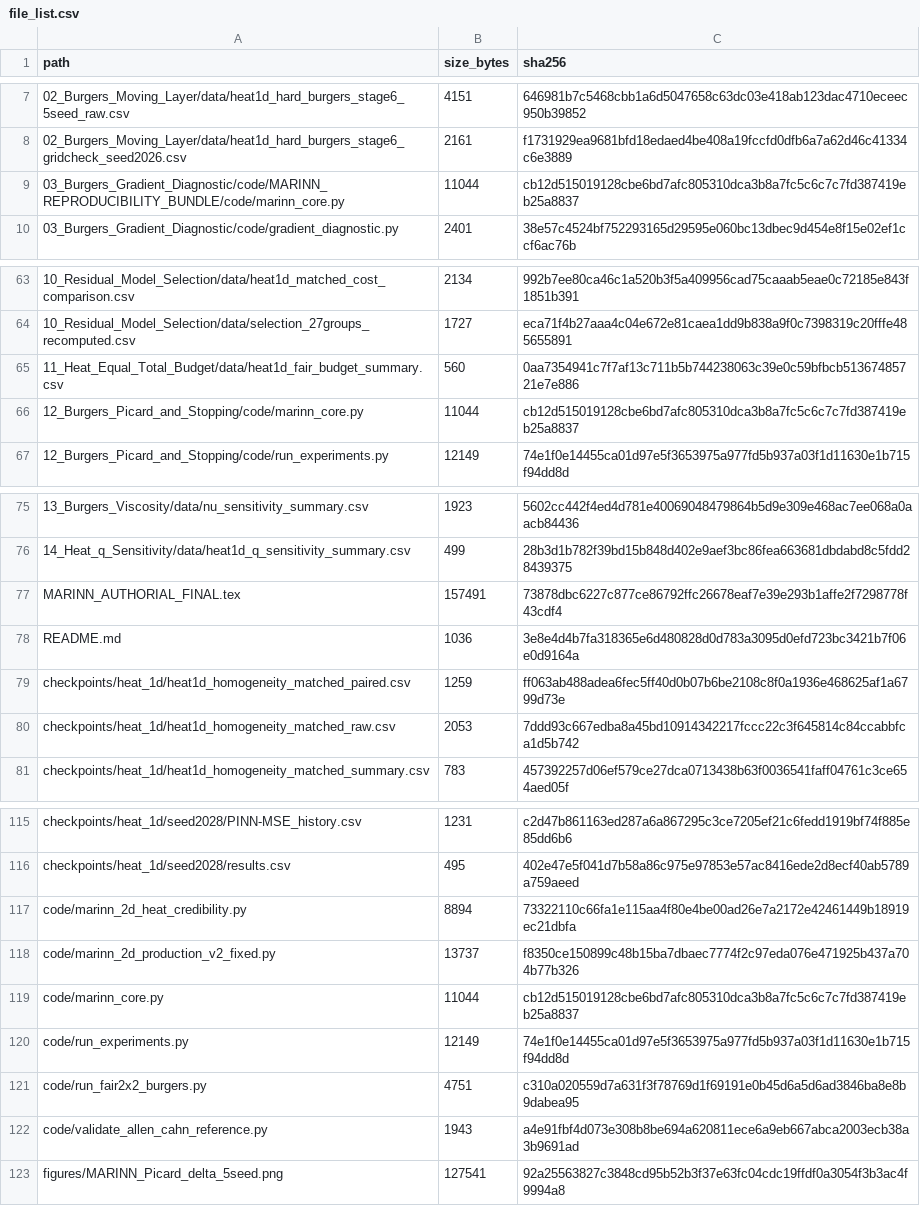
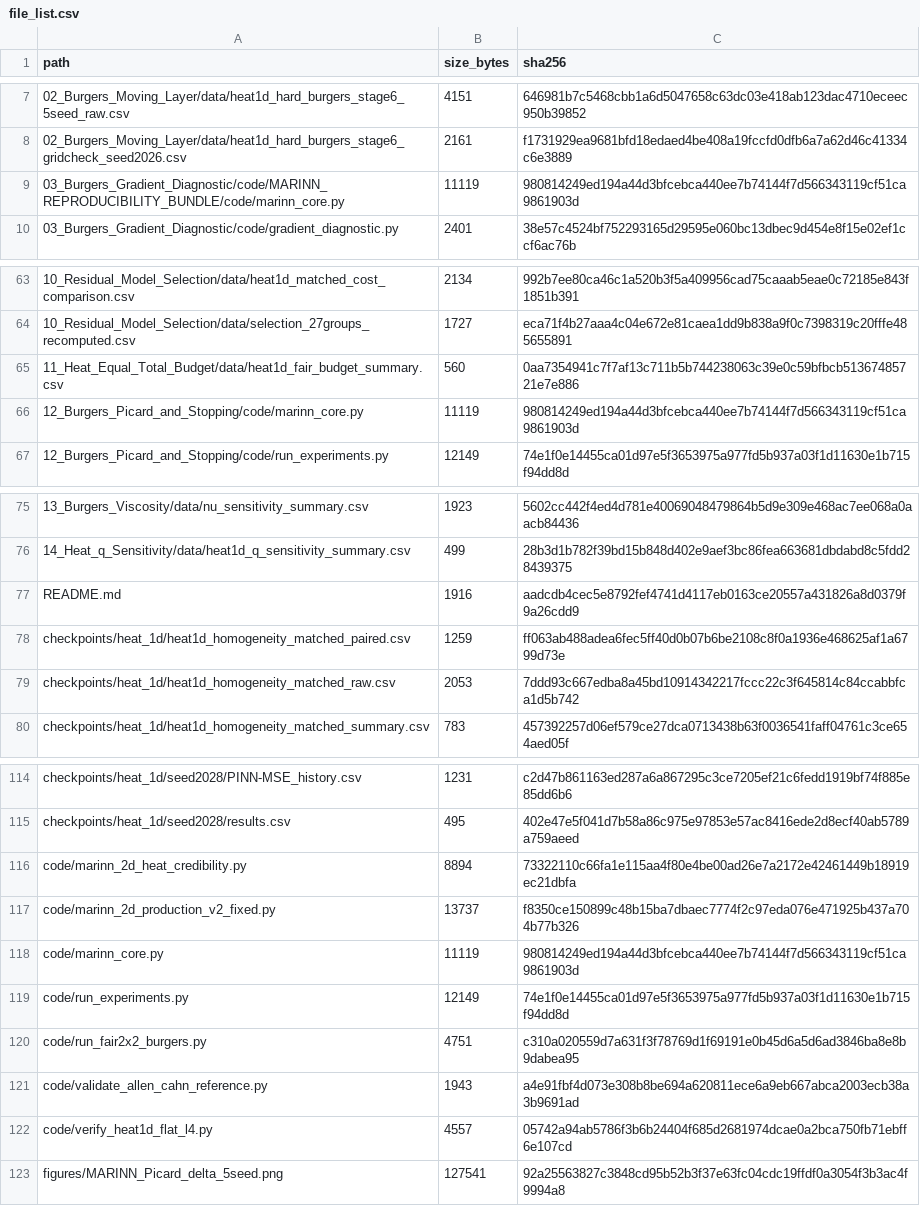
Before and after one commit to liebenlito/MARINN, a CSV file: file_list.csv, drawn as a sheet; only a part is shown, gaps mark what is left out.

Commit message:
modified:   03_Burgers_Gradient_Diagnostic/code/MARINN_REPRODUCIBILITY_BUNDLE/code/marinn_core.py 	modified:   12_Burgers_Picard_and_Stopping/code/marinn_core.py 	deleted:    checkpoints/heat_1d/heat1d_homogeneity_matched_paired.csv 	deleted:    checkpoints/heat_1d/heat1d_homogeneity_matched_raw.csv 	deleted:    checkpoints/heat_1d/heat1d_homogeneity_matched_summary.csv 	deleted:    checkpoints/heat_1d/seed2024/Flat-L4-squared.pt 	deleted:    checkpoints/heat_1d/seed2024/Flat-L4-squared_history.csv 	deleted:    checkpoints/heat_1d/seed2024/MARINN.pt 	deleted:    checkpoints/heat_1d/seed2024/MARINN_history.csv 	deleted:    checkpoints/heat_1d/seed2024/PINN-MSE.pt 	deleted:    checkpoints/heat_1d/seed2024/PINN-MSE_history.csv 	deleted:    checkpoints/heat_1d/seed2024/results.csv 	deleted:    checkpoints/heat_1d/seed2025/Flat-L4-squared.pt 	deleted:    checkpoints/heat_1d/seed2025/Flat-L4-squared_history.csv 	deleted:    checkpoints/heat_1d/seed2025/MARINN.pt 	deleted:    checkpoints/heat_1d/seed2025/MARINN_history.csv 	deleted:    checkpoints/heat_1d/seed2025/PINN-MSE.pt 	deleted:    checkpoints/heat_1d/seed2025/PINN-MSE_history.csv 	deleted:    checkpoints/heat_1d/seed2025/results.csv 	deleted:    checkpoints/heat_1d/seed2026/Flat-L4-squared.pt 	deleted:    checkpoints/heat_1d/seed2026/Flat-L4-squared_history.csv 	deleted:    checkpoints/heat_1d/seed2026/MARINN.pt 	deleted:    checkpoints/heat_1d/seed2026/MARINN_history.csv 	deleted:    checkpoints/heat_1d/seed2026/PINN-MSE.pt 	deleted:    checkpoints/heat_1d/seed2026/PINN-MSE_history.csv 	deleted:    checkpoints/heat_1d/seed2026/results.csv 	deleted:    checkpoints/heat_1d/seed2027/Flat-L4-squared.pt 	deleted:    checkpoints/heat_1d/seed2027/Flat-L4-squared_history.csv 	deleted:    checkpoints/heat_1d/seed2027/MARINN.pt 	deleted:    checkpoints/heat_1d/seed2027/MARINN_history.csv 	deleted:    checkpoints/heat_1d/seed2027/PINN-MSE.pt 	deleted:    checkpoints/heat_1d/seed2027/PINN-MSE_history.csv 	deleted:    checkpoints/heat_1d/seed2027/results.csv 	deleted:    checkpoints/heat_1d/seed2028/Flat-L4-squared.pt 	deleted:    checkpoints/heat_1d/seed2028/Flat-L4-squared_history.csv 	deleted:    checkpoints/heat_1d/seed2028/MARINN.pt 	deleted:    checkpoints/heat_1d/seed2028/MARINN_history.csv 	deleted:    checkpoints/heat_1d/seed2028/PINN-MSE.pt 	deleted:    checkpoints/heat_1d/seed2028/PINN-MSE_history.csv 	deleted:    checkpoints/heat_1d/seed2028/results.csv 	modified:   file_list.csv

```diff
--- a/file_list.csv
+++ b/file_list.csv
@@ -8,3 +8,3 @@ path,size_bytes,sha256
 02_Burgers_Moving_Layer/data/heat1d_hard_burgers_stage6_gridcheck_seed2026.csv,2161,f1731929ea9681bfd18edaed4be408a19fccfd0dfb6a7a62d46c41334c6e3889
-03_Burgers_Gradient_Diagnostic/code/MARINN_REPRODUCIBILITY_BUNDLE/code/marinn_core.py,11044,cb12d515019128cbe6bd7afc805310dca3b8a7fc5c6c7c7fd387419eb25a8837
+03_Burgers_Gradient_Diagnostic/code/MARINN_REPRODUCIBILITY_BUNDLE/code/marinn_core.py,11119,980814249ed194a44d3bfcebca440ee7b74144f7d566343119cf51ca9861903d
 03_Burgers_Gradient_Diagnostic/code/gradient_diagnostic.py,2401,38e57c4524bf752293165d29595e060bc13dbec9d454e8f15e02ef1ccf6ac76b
@@ -65,3 +65,3 @@ path,size_bytes,sha256
 11_Heat_Equal_Total_Budget/data/heat1d_fair_budget_summary.csv,560,0aa7354941c7f7af13c711b5b744238063c39e0c59bfbcb51367485721e7e886
-12_Burgers_Picard_and_Stopping/code/marinn_core.py,11044,cb12d515019128cbe6bd7afc805310dca3b8a7fc5c6c7c7fd387419eb25a8837
+12_Burgers_Picard_and_Stopping/code/marinn_core.py,11119,980814249ed194a44d3bfcebca440ee7b74144f7d566343119cf51ca9861903d
 12_Burgers_Picard_and_Stopping/code/run_experiments.py,12149,74e1f0e14455ca01d97e5f3653975a977fd5b937a03f1d11630e1b715f94dd8d
@@ -76,4 +76,3 @@ path,size_bytes,sha256
 14_Heat_q_Sensitivity/data/heat1d_q_sensitivity_summary.csv,499,28b3d1b782f39bd15b848d402e9aef3bc86fea663681dbdabd8c5fdd28439375
-MARINN_AUTHORIAL_FINAL.tex,157491,73878dbc6227c877ce86792ffc26678eaf7e39e293b1affe2f7298778f43cdf4
-README.md,1036,3e8e4d4b7fa318365e6d480828d0d783a3095d0efd723bc3421b7f06e0d9164a
+README.md,1916,aadcdb4cec5e8792fef4741d4117eb0163ce20557a431826a8d0379f9a26cdd9
 checkpoints/heat_1d/heat1d_homogeneity_matched_paired.csv,1259,ff063ab488adea6fec5ff40d0b07b6be2108c8f0a1936e468625af1a6799d73e
@@ -118,3 +117,3 @@ code/marinn_2d_heat_credibility.py,8894,73322110c66fa1e115aa4f80e4be00ad26e7a217
 code/marinn_2d_production_v2_fixed.py,13737,f8350ce150899c48b15ba7dbaec7774f2c97eda076e471925b437a704b77b326
-code/marinn_core.py,11044,cb12d515019128cbe6bd7afc805310dca3b8a7fc5c6c7c7fd387419eb25a8837
+code/marinn_core.py,11119,980814249ed194a44d3bfcebca440ee7b74144f7d566343119cf51ca9861903d
 code/run_experiments.py,12149,74e1f0e14455ca01d97e5f3653975a977fd5b937a03f1d11630e1b715f94dd8d
@@ -122,2 +121,3 @@ code/run_fair2x2_burgers.py,4751,c310a020559d7a631f3f78769d1f69191e0b45d6a5d6ad3
 code/validate_allen_cahn_reference.py,1943,a4e91fbf4d073e308b8be694a620811ece6a9eb667abca2003ecb38a3b9691ad
+code/verify_heat1d_flat_l4.py,4557,05742a94ab5786f3b6b24404f685d2681974dcae0a2bca750fb71ebff6e107cd
 figures/MARINN_Picard_delta_5seed.png,127541,92a25563827c3848cd95b52b3f37e63fc04cdc19ffdf0a3054f3b3ac4f9994a8
```
Also changed, not shown: 40 other files.
